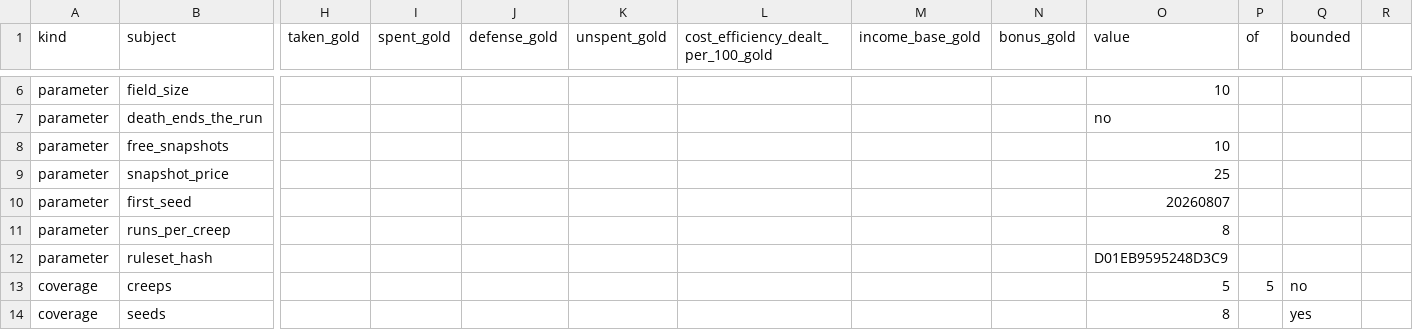
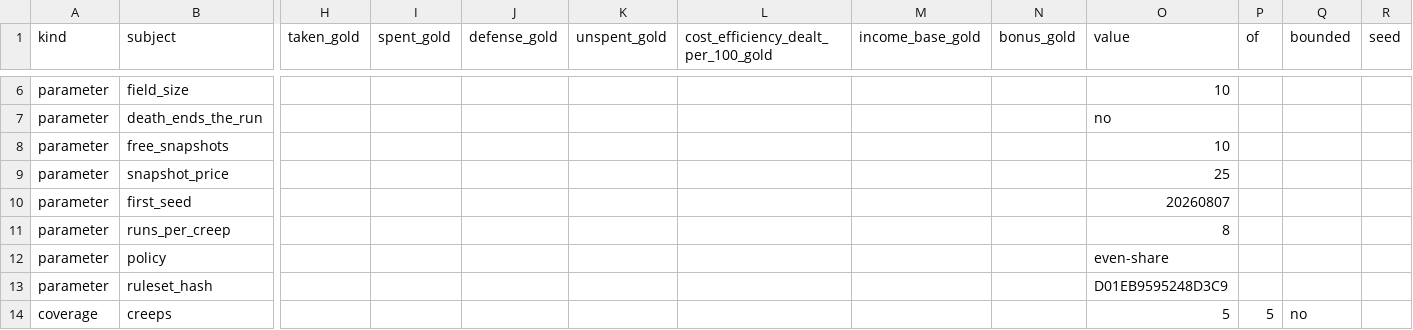
Before and after one commit to ssalter21/tower-defense-game, a CSV file: content/sweep.csv, drawn as a sheet; only a part is shown, gaps mark what is left out; the shorter side is filled out with more unchanged rows; rows hold the shown columns only; the diff names each change by its address in the sheet, - before the commit and + after, or states it on an @@ line.

```diff
--- a/content/sweep.csv
+++ b/content/sweep.csv
-R1: (empty)
+R1: seed
+row 12: parameter | policy |  |  |  |  |  |  |  | even-share
```
Also changed, not shown: 15 other files.
